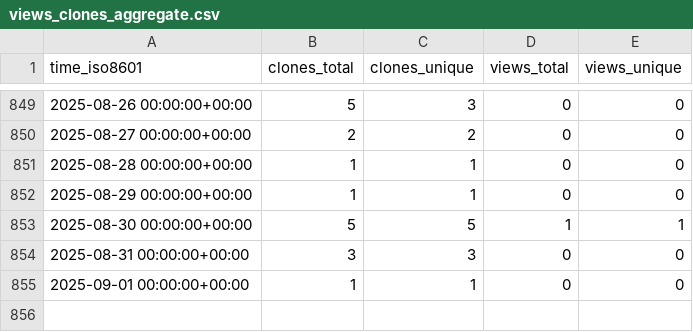
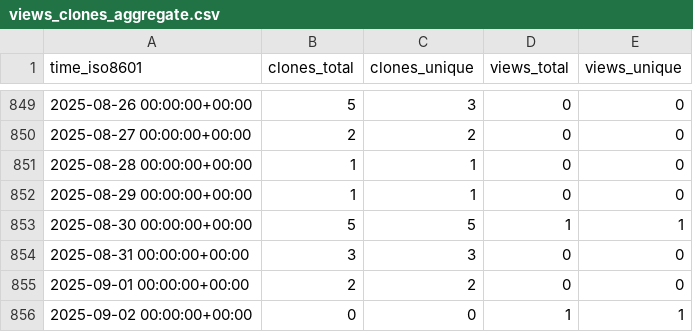
Before and after one commit to yinlinchen/amplify-preview-actions, a CSV file: yinlinchen/amplify-preview-actions/ghrs-data/views_clones_aggregate.csv, drawn as a sheet; only a part is shown, gaps mark what is left out.

```diff
--- a/yinlinchen/amplify-preview-actions/ghrs-data/views_clones_aggregate.csv
+++ b/yinlinchen/amplify-preview-actions/ghrs-data/views_clones_aggregate.csv
@@ -854,2 +854,3 @@ time_iso8601,clones_total,clones_unique,views_total,views_unique
 2025-08-31 00:00:00+00:00,3,3,0,0
-2025-09-01 00:00:00+00:00,1,1,0,0
+2025-09-01 00:00:00+00:00,2,2,0,0
+2025-09-02 00:00:00+00:00,0,0,1,1
```
Also changed, not shown: 1 other file.
